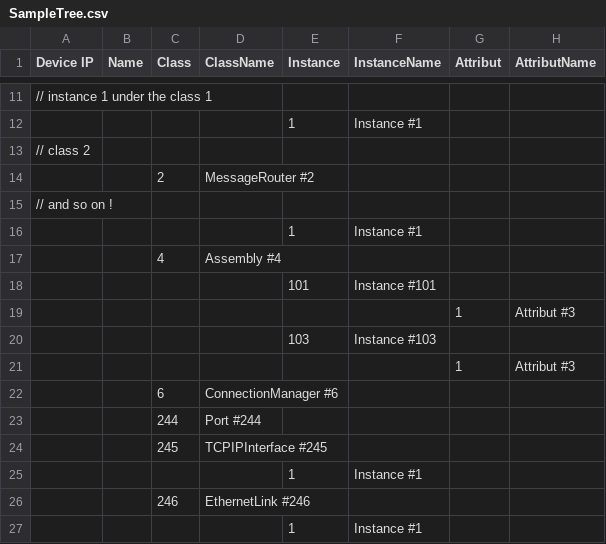
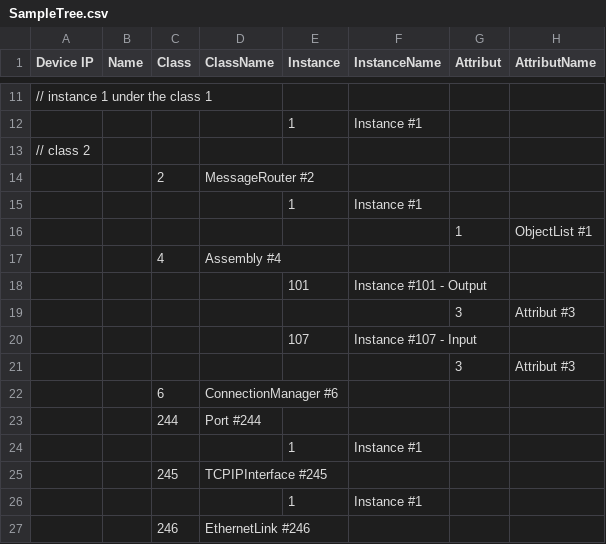
Before and after one commit to ShineQi/ethernetIP-explorer, a CSV file: Docs/SampleTree.csv, drawn as a sheet; only a part is shown, gaps mark what is left out; the shorter side is filled out with more unchanged rows.

```diff
--- a/Docs/SampleTree.csv
+++ b/Docs/SampleTree.csv
@@ -14,11 +14,12 @@ Device IP;Name;Class;ClassName;Instance;InstanceName;Attribut;AttributName
 ;;2;MessageRouter #2;;;;
-// and so on !
 ;;;;1;Instance #1;;
+;;;;;;1;ObjectList #1
 ;;4;Assembly #4;;;;
-;;;;101;Instance #101;;
-;;;;;;1;Attribut #3
-;;;;103;Instance #103;;
-;;;;;;1;Attribut #3
+;;;;101;Instance #101 - Output;;
+;;;;;;3;Attribut #3
+;;;;107;Instance #107 - Input;;
+;;;;;;3;Attribut #3
 ;;6;ConnectionManager  #6;;;;
 ;;244;Port #244;;;;
+;;;;1;Instance #1;;
 ;;245;TCPIPInterface #245;;;;
```
Also changed, not shown: 16 other files.
